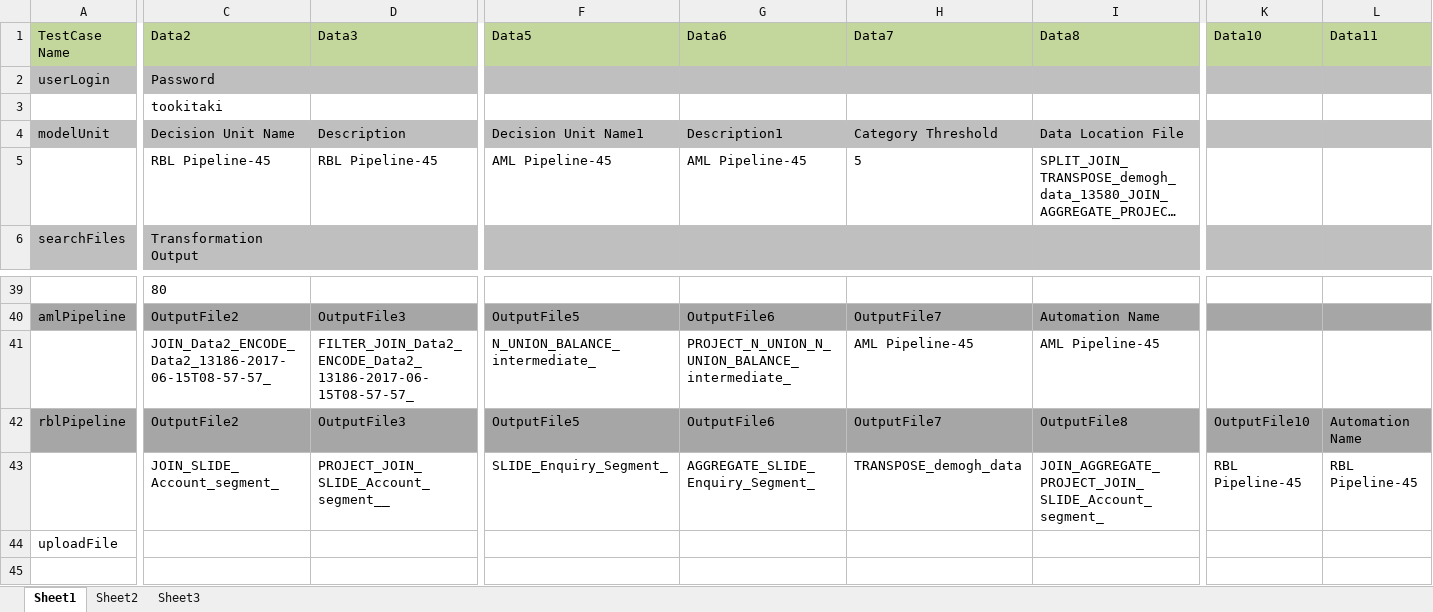
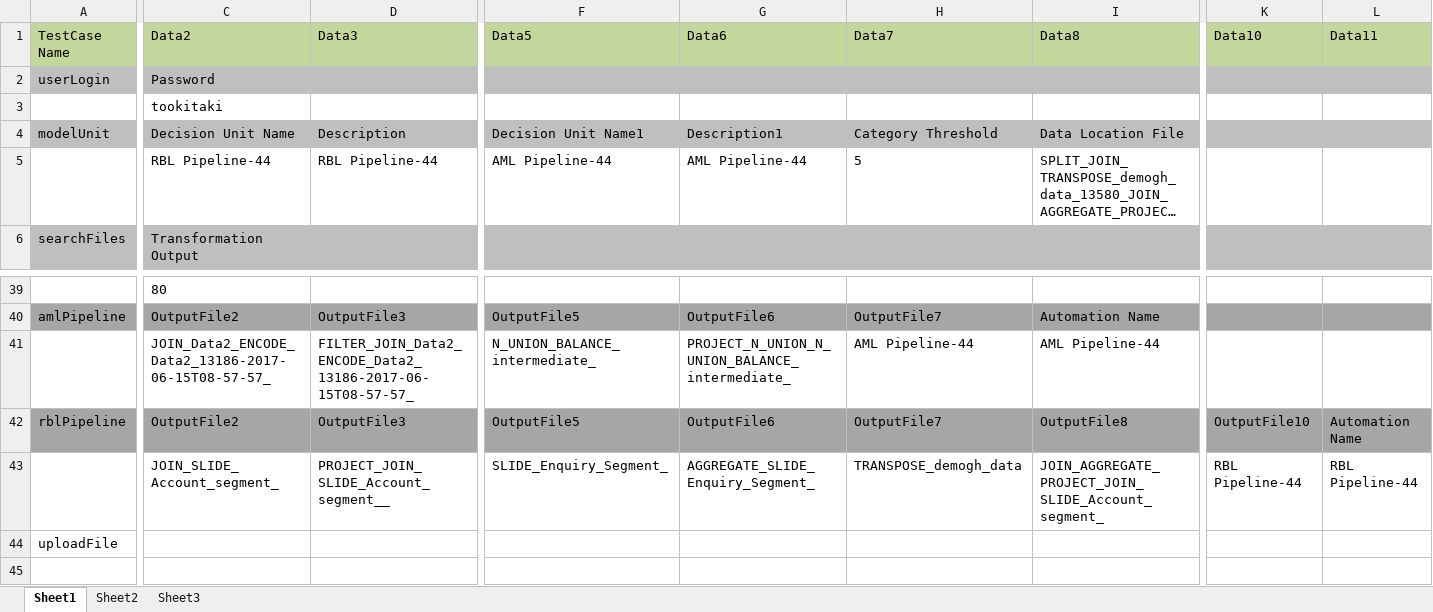
Before and after one commit to PavanGovardhanan/Tookitaki, an Excel workbook: data/TestData.xlsx, sheet Sheet1, drawn as a sheet; only a part is shown, gaps mark what is left out; long unchanged cells end in …; values as stored, in another font and other column widths than the file's, no borders; the diff names each change by its address in the sheet, - before the commit and + after, or states it on an @@ line.

Commit message:
Add files via upload

```diff
--- a/data/TestData.xlsx (sheet Sheet1)
+++ b/data/TestData.xlsx (sheet Sheet1)
-C5 (Data2): RBL Pipeline-45
+C5 (Data2): RBL Pipeline-44
-D5 (Data3): RBL Pipeline-45
+D5 (Data3): RBL Pipeline-44
-F5 (Data5): AML Pipeline-45
+F5 (Data5): AML Pipeline-44
-G5 (Data6): AML Pipeline-45
+G5 (Data6): AML Pipeline-44
-H41 (Data7): AML Pipeline-45
+H41 (Data7): AML Pipeline-44
-I41 (Data8): AML Pipeline-45
+I41 (Data8): AML Pipeline-44
-K43 (Data10): RBL Pipeline-45
+K43 (Data10): RBL Pipeline-44
-L43 (Data11): RBL Pipeline-45
+L43 (Data11): RBL Pipeline-44
```
